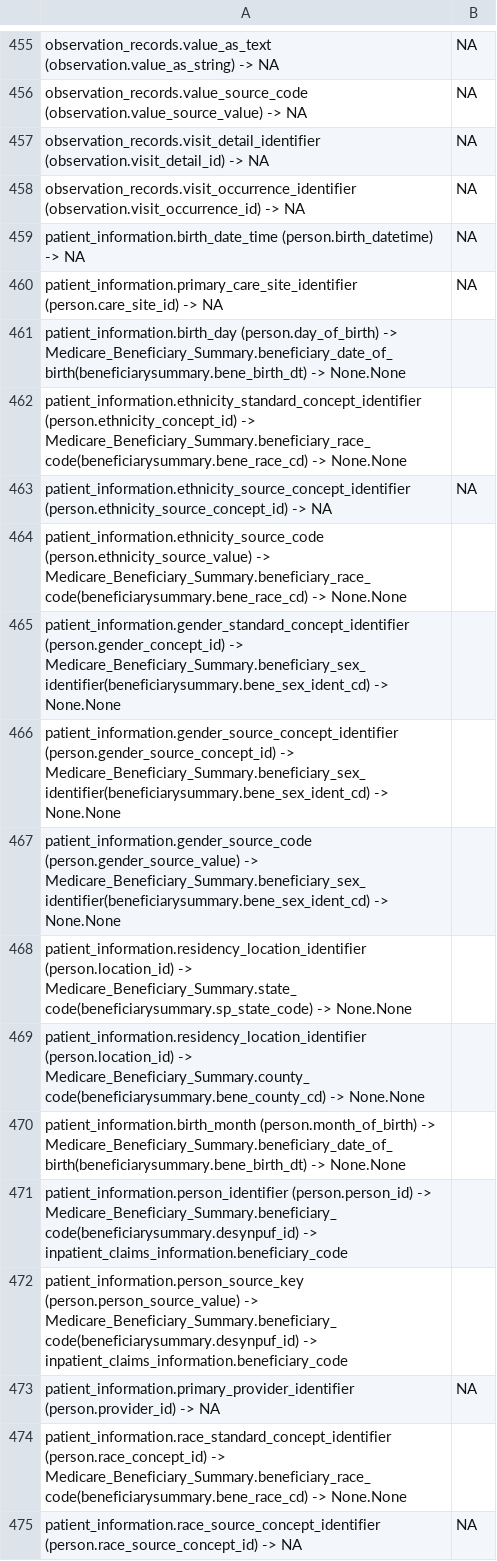
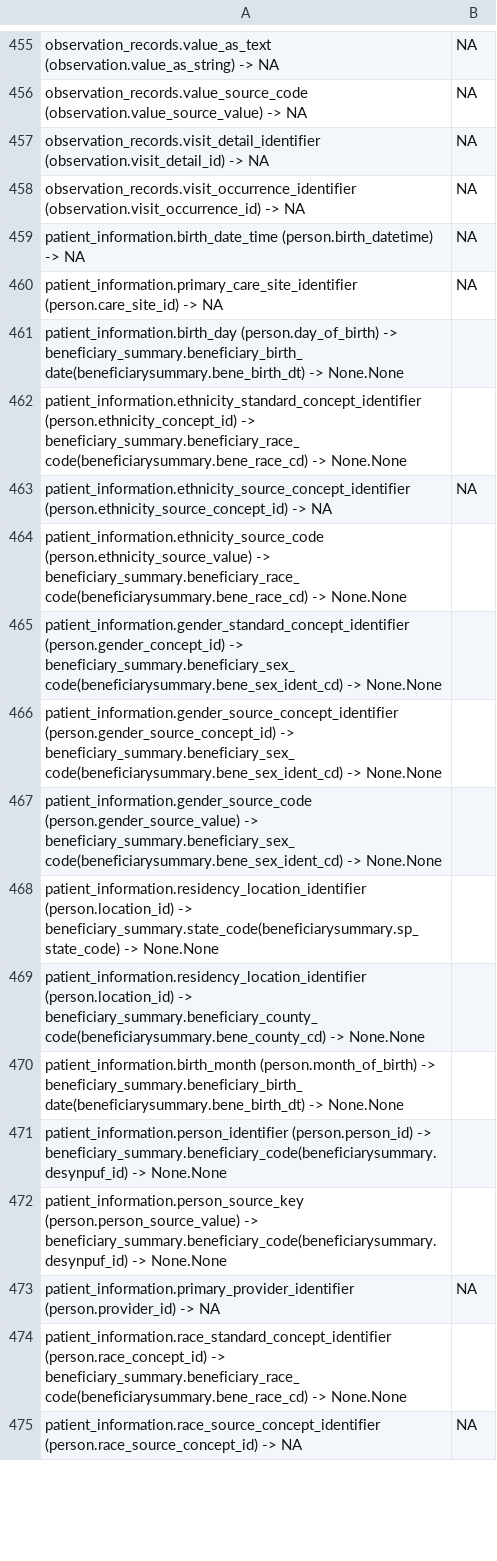
Before and after one commit to knowledge-fusion/LLMatch, a CSV file: dataset/ground_truth_files/omop-cms-gpt-4o.csv, drawn as a sheet; only a part is shown, gaps mark what is left out; the diff covers the shown part only.

```diff
--- a/dataset/ground_truth_files/omop-cms-gpt-4o.csv
+++ b/dataset/ground_truth_files/omop-cms-gpt-4o.csv
@@ -460,16 +460,16 @@ patient_information.birth_date_time (person.birth_datetime) -> NA,NA
 patient_information.primary_care_site_identifier (person.care_site_id) -> NA,NA
-patient_information.birth_day (person.day_of_birth) -> Medicare_Beneficiary_Summary.beneficiary_date_of_birth(beneficiarysummary.bene_birth_dt) -> None.None
-patient_information.ethnicity_standard_concept_identifier (person.ethnicity_concept_id) -> Medicare_Beneficiary_Summary.beneficiary_race_code(beneficiarysummary.bene_race_cd) -> None.None
+patient_information.birth_day (person.day_of_birth) -> beneficiary_summary.beneficiary_birth_date(beneficiarysummary.bene_birth_dt) -> None.None
+patient_information.ethnicity_standard_concept_identifier (person.ethnicity_concept_id) -> beneficiary_summary.beneficiary_race_code(beneficiarysummary.bene_race_cd) -> None.None
 patient_information.ethnicity_source_concept_identifier (person.ethnicity_source_concept_id) -> NA,NA
-patient_information.ethnicity_source_code (person.ethnicity_source_value) -> Medicare_Beneficiary_Summary.beneficiary_race_code(beneficiarysummary.bene_race_cd) -> None.None
-patient_information.gender_standard_concept_identifier (person.gender_concept_id) -> Medicare_Beneficiary_Summary.beneficiary_sex_identifier(beneficiarysummary.bene_sex_ident_cd) -> None.None
-patient_information.gender_source_concept_identifier (person.gender_source_concept_id) -> Medicare_Beneficiary_Summary.beneficiary_sex_identifier(beneficiarysummary.bene_sex_ident_cd) -> None.None
-patient_information.gender_source_code (person.gender_source_value) -> Medicare_Beneficiary_Summary.beneficiary_sex_identifier(beneficiarysummary.bene_sex_ident_cd) -> None.None
-patient_information.residency_location_identifier (person.location_id) -> Medicare_Beneficiary_Summary.state_code(beneficiarysummary.sp_state_code) -> None.None
-patient_information.residency_location_identifier (person.location_id) -> Medicare_Beneficiary_Summary.county_code(beneficiarysummary.bene_county_cd) -> None.None
-patient_information.birth_month (person.month_of_birth) -> Medicare_Beneficiary_Summary.beneficiary_date_of_birth(beneficiarysummary.bene_birth_dt) -> None.None
-patient_information.person_identifier (person.person_id) -> Medicare_Beneficiary_Summary.beneficiary_code(beneficiarysummary.desynpuf_id) -> inpatient_claims_information.beneficiary_code
-patient_information.person_source_key (person.person_source_value) -> Medicare_Beneficiary_Summary.beneficiary_code(beneficiarysummary.desynpuf_id) -> inpatient_claims_information.beneficiary_code
+patient_information.ethnicity_source_code (person.ethnicity_source_value) -> beneficiary_summary.beneficiary_race_code(beneficiarysummary.bene_race_cd) -> None.None
+patient_information.gender_standard_concept_identifier (person.gender_concept_id) -> beneficiary_summary.beneficiary_sex_code(beneficiarysummary.bene_sex_ident_cd) -> None.None
+patient_information.gender_source_concept_identifier (person.gender_source_concept_id) -> beneficiary_summary.beneficiary_sex_code(beneficiarysummary.bene_sex_ident_cd) -> None.None
+patient_information.gender_source_code (person.gender_source_value) -> beneficiary_summary.beneficiary_sex_code(beneficiarysummary.bene_sex_ident_cd) -> None.None
+patient_information.residency_location_identifier (person.location_id) -> beneficiary_summary.state_code(beneficiarysummary.sp_state_code) -> None.None
+patient_information.residency_location_identifier (person.location_id) -> beneficiary_summary.beneficiary_county_code(beneficiarysummary.bene_county_cd) -> None.None
+patient_information.birth_month (person.month_of_birth) -> beneficiary_summary.beneficiary_birth_date(beneficiarysummary.bene_birth_dt) -> None.None
+patient_information.person_identifier (person.person_id) -> beneficiary_summary.beneficiary_code(beneficiarysummary.desynpuf_id) -> None.None
+patient_information.person_source_key (person.person_source_value) -> beneficiary_summary.beneficiary_code(beneficiarysummary.desynpuf_id) -> None.None
 patient_information.primary_provider_identifier (person.provider_id) -> NA,NA
-patient_information.race_standard_concept_identifier (person.race_concept_id) -> Medicare_Beneficiary_Summary.beneficiary_race_code(beneficiarysummary.bene_race_cd) -> None.None
+patient_information.race_standard_concept_identifier (person.race_concept_id) -> beneficiary_summary.beneficiary_race_code(beneficiarysummary.bene_race_cd) -> None.None
 patient_information.race_source_concept_identifier (person.race_source_concept_id) -> NA,NA
```
Also changed, not shown: 20 added rows, 20 removed rows, 33 moved rows and 73 edited cells elsewhere in this file, dataset/ground_truth_files/omop-cms-original.csv, 4 other files.
